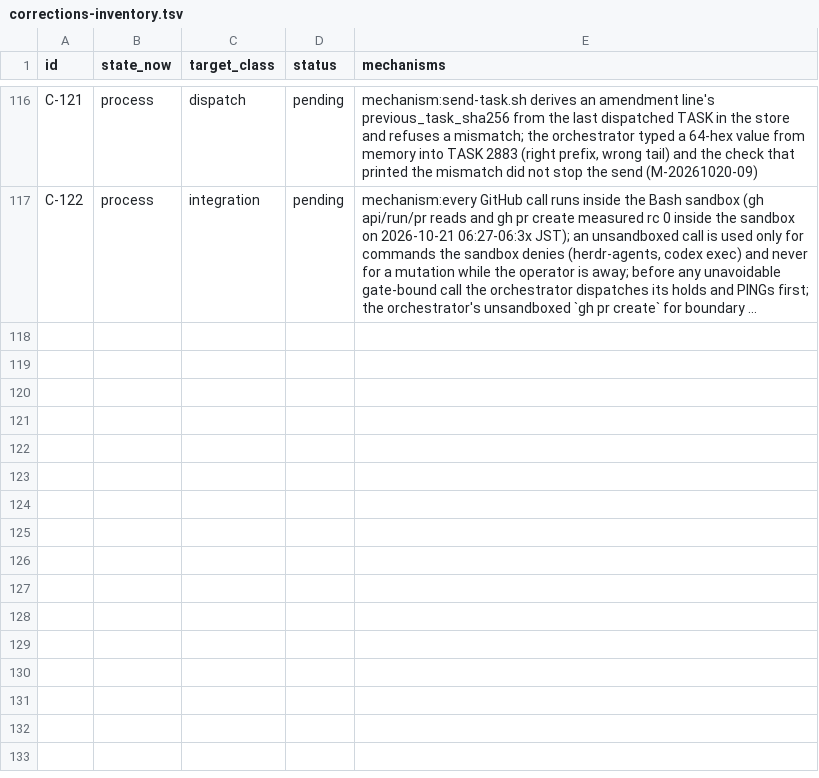
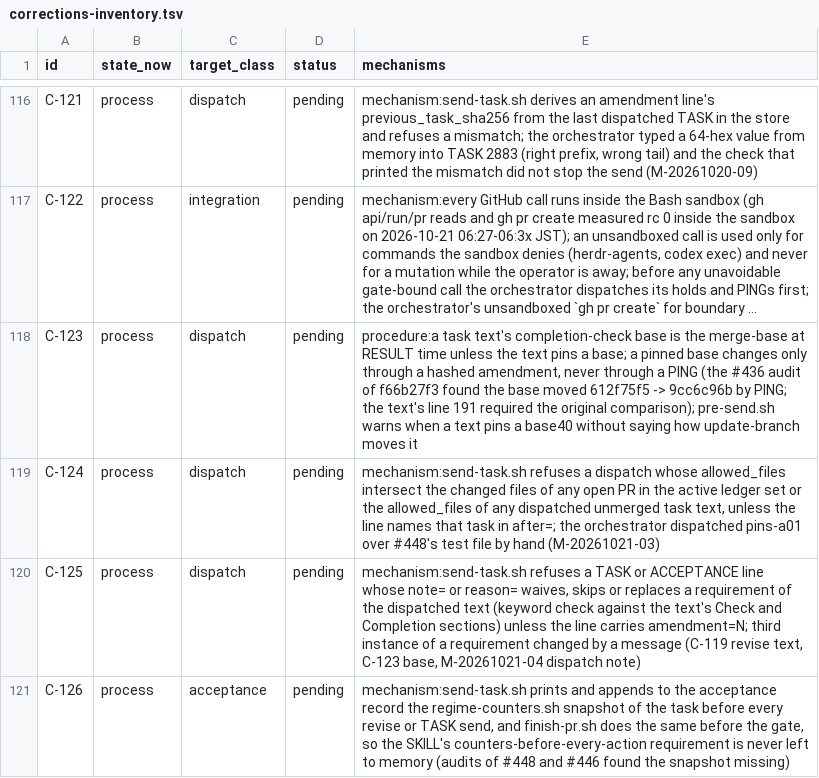
Before and after one commit to mryfmo/dotfiles, a TSV file: .orchestration/learning/corrections-inventory.tsv, drawn as a sheet; only a part is shown, gaps mark what is left out; long unchanged cells end in …; the diff names each change by its address in the sheet, - before the commit and + after, or states it on an @@ line.

```diff
--- a/.orchestration/learning/corrections-inventory.tsv
+++ b/.orchestration/learning/corrections-inventory.tsv
+row 118: C-123 | process | dispatch | pending | procedure:a task text's completion-check base is the merge-base at RESULT time unless the text pins a base; a pinned base changes only through a hashed amendment, never through a PING (the #436 audit of f66b27f3 found the base moved 612f75f5 -> 9cc6c96b by PING; the text's line 191 required the original comparison); pre-send.sh warns when a text pins a base40 without saying how update-branch moves it
+row 119: C-124 | process | dispatch | pending | mechanism:send-task.sh refuses a dispatch whose allowed_files intersect the changed files of any open PR in the active ledger set or the allowed_files of any dispatched unmerged task text, unless the line names that task in after=; the orchestrator dispatched pins-a01 over #448's test file by hand (M-20261021-03)
+row 120: C-125 | process | dispatch | pending | mechanism:send-task.sh refuses a TASK or ACCEPTANCE line whose note= or reason= waives, skips or replaces a requirement of the dispatched text (keyword check against the text's Check and Completion sections) unless the line carries amendment=N; third instance of a requirement changed by a message (C-119 revise text, C-123 base, M-20261021-04 dispatch note)
+row 121: C-126 | process | acceptance | pending | mechanism:send-task.sh prints and appends to the acceptance record the regime-counters.sh snapshot of the task before every revise or TASK send, and finish-pr.sh does the same before the gate, so the SKILL's counters-before-every-action requirement is never left to memory (audits of #448 and #446 found the snapshot missing)
```
Also changed, not shown: .orchestration/decisions.tsv, 37 other files.
